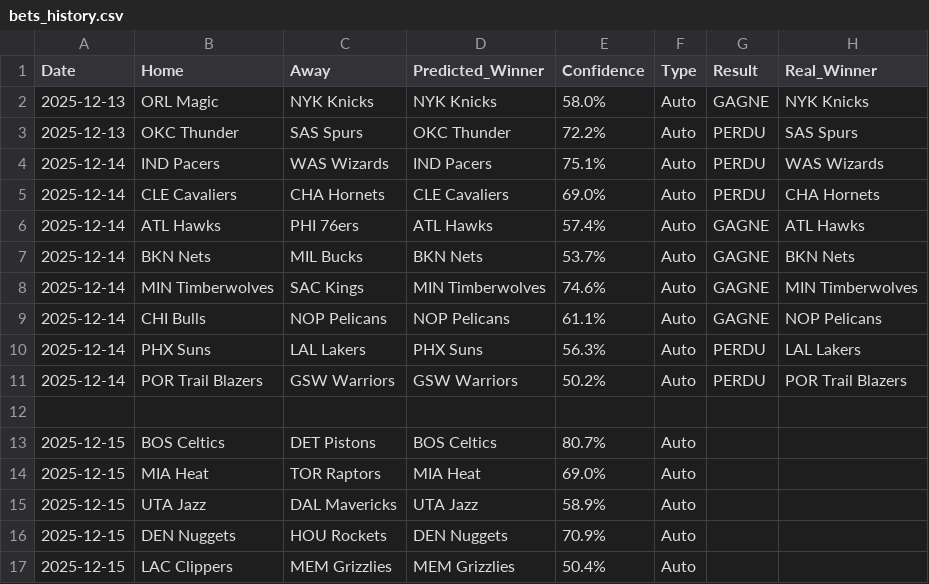
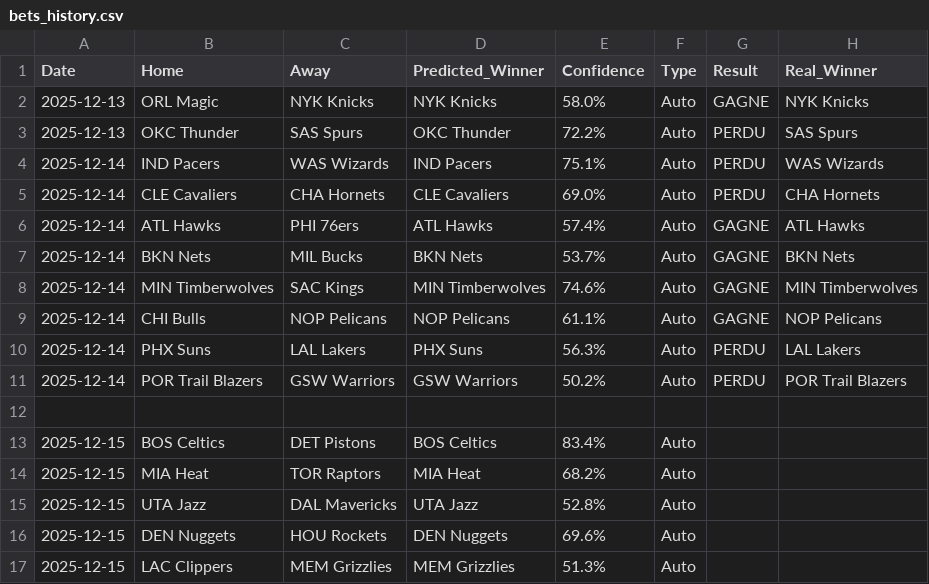
Before and after one commit to ykaraky/nba-agent-predictor, a CSV file: bets_history.csv, drawn as a sheet.

```diff
--- a/bets_history.csv
+++ b/bets_history.csv
@@ -12,6 +12,6 @@ Date,Home,Away,Predicted_Winner,Confidence,Type,Result,Real_Winner
 
-2025-12-15,BOS Celtics,DET Pistons,BOS Celtics,80.7%,Auto,
-2025-12-15,MIA Heat,TOR Raptors,MIA Heat,69.0%,Auto,
-2025-12-15,UTA Jazz,DAL Mavericks,UTA Jazz,58.9%,Auto,
-2025-12-15,DEN Nuggets,HOU Rockets,DEN Nuggets,70.9%,Auto,
-2025-12-15,LAC Clippers,MEM Grizzlies,MEM Grizzlies,50.4%,Auto,
+2025-12-15,BOS Celtics,DET Pistons,BOS Celtics,83.4%,Auto,
+2025-12-15,MIA Heat,TOR Raptors,MIA Heat,68.2%,Auto,
+2025-12-15,UTA Jazz,DAL Mavericks,UTA Jazz,52.8%,Auto,
+2025-12-15,DEN Nuggets,HOU Rockets,DEN Nuggets,69.6%,Auto,
+2025-12-15,LAC Clippers,MEM Grizzlies,MEM Grizzlies,51.3%,Auto,
```
Also changed, not shown: nba_games.csv, 4 other files.
